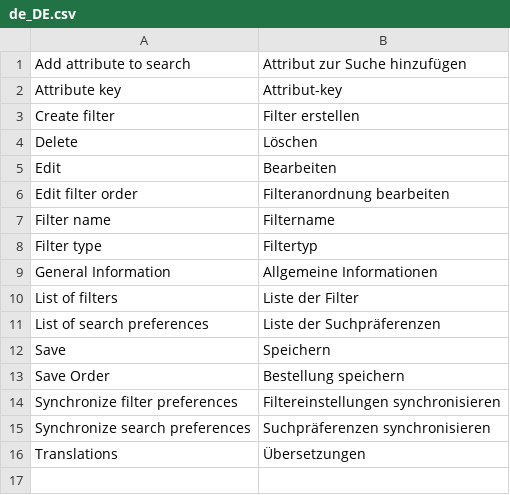
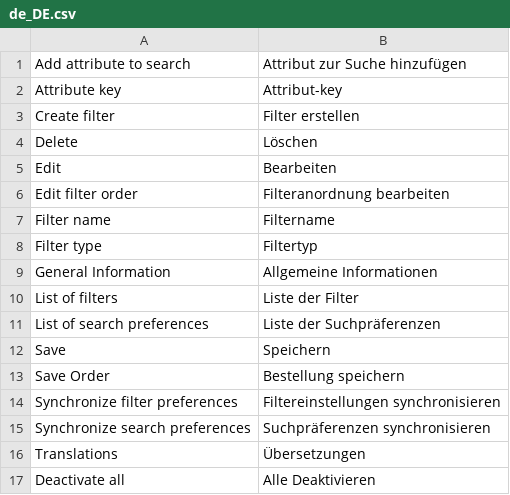
Before and after one commit to spryker/product-search, a CSV file: data/translation/Zed/de_DE.csv, drawn as a sheet; the diff names each change by its address in the sheet, - before the commit and + after, or states it on an @@ line.

Commit message:
add translations for search preferences

```diff
--- a/data/translation/Zed/de_DE.csv
+++ b/data/translation/Zed/de_DE.csv
+row 17: Deactivate all | Alle Deaktivieren
```
Also changed, not shown: 2 other files.
